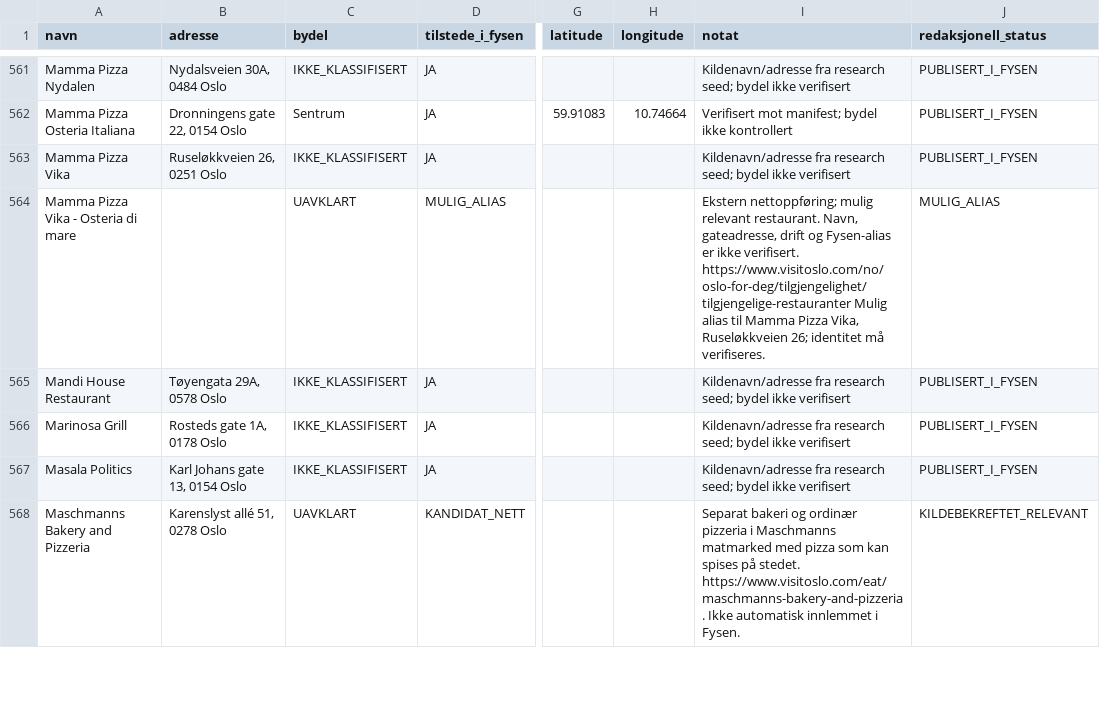
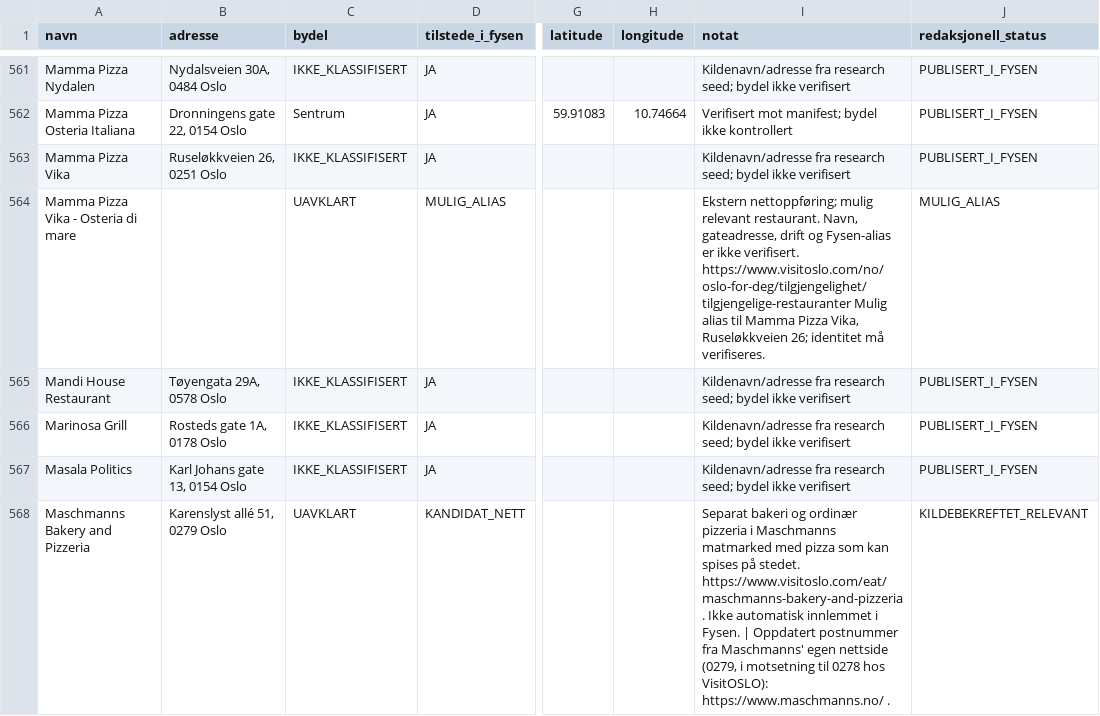
Before and after one commit to Paradispartiet/fysen, a CSV file: docs/oslo-restaurant-master-2026-10-13.csv, drawn as a sheet; only a part is shown, gaps mark what is left out; the diff covers the shown part only; the diff names each change by its address in the sheet, - before the commit and + after, or states it on an @@ line.

Commit message:
Correct Maschmanns postal code from first-party site and confirm Becco with business registry

```diff
--- a/docs/oslo-restaurant-master-2026-10-13.csv
+++ b/docs/oslo-restaurant-master-2026-10-13.csv
-B568 (adresse): Karenslyst allé 51, 0278 Oslo
+B568 (adresse): Karenslyst allé 51, 0279 Oslo
-I568 (notat): …i Fysen.
+I568 (notat): …i Fysen. | Oppdatert postnummer fra Maschmanns' egen nettside (0279, i motsetning til 0278 hos VisitOSLO): https://www.maschmanns.no/ .
```
Also changed, not shown: 3 edited cells elsewhere in this file.
